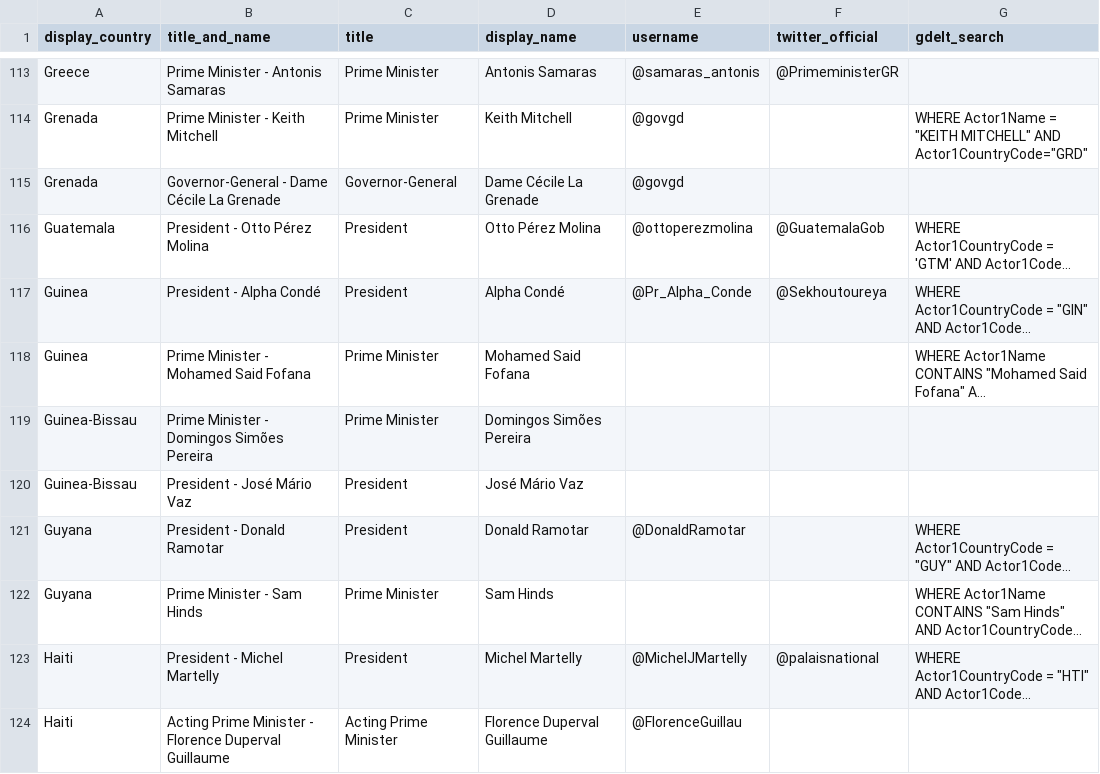
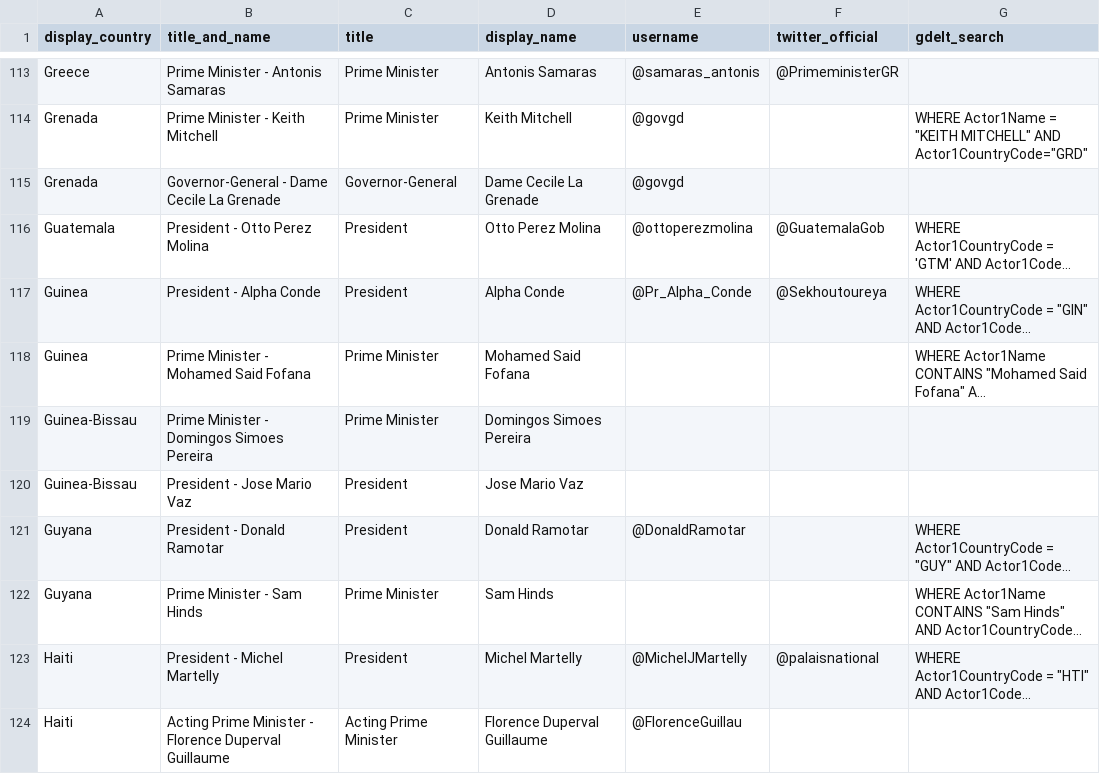
Before and after one commit to bclifton/IPTCES2, a CSV file: everyone.csv, drawn as a sheet; only a part is shown, gaps mark what is left out; long unchanged cells end in …; the diff covers the shown part only; the diff names each change by its address in the sheet, - before the commit and + after, or states it on an @@ line.

Commit message:
update leaders

```diff
--- a/everyone.csv
+++ b/everyone.csv
-B115 (title_and_name): Governor-General - Dame Cécile La Grenade
+B115 (title_and_name): Governor-General - Dame Cecile La Grenade
-D115 (display_name): Dame Cécile La Grenade
+D115 (display_name): Dame Cecile La Grenade
-B116 (title_and_name): President - Otto Pérez Molina
+B116 (title_and_name): President - Otto Perez Molina
-D116 (display_name): Otto Pérez Molina
+D116 (display_name): Otto Perez Molina
-B117 (title_and_name): President - Alpha Condé
+B117 (title_and_name): President - Alpha Conde
-D117 (display_name): Alpha Condé
+D117 (display_name): Alpha Conde
-B119 (title_and_name): Prime Minister - Domingos Simões Pereira
+B119 (title_and_name): Prime Minister - Domingos Simoes Pereira
-D119 (display_name): Domingos Simões Pereira
+D119 (display_name): Domingos Simoes Pereira
-B120 (title_and_name): President - José Mário Vaz
+B120 (title_and_name): President - Jose Mario Vaz
-D120 (display_name): José Mário Vaz
+D120 (display_name): Jose Mario Vaz
```
Also changed, not shown: 102 edited cells elsewhere in this file.
